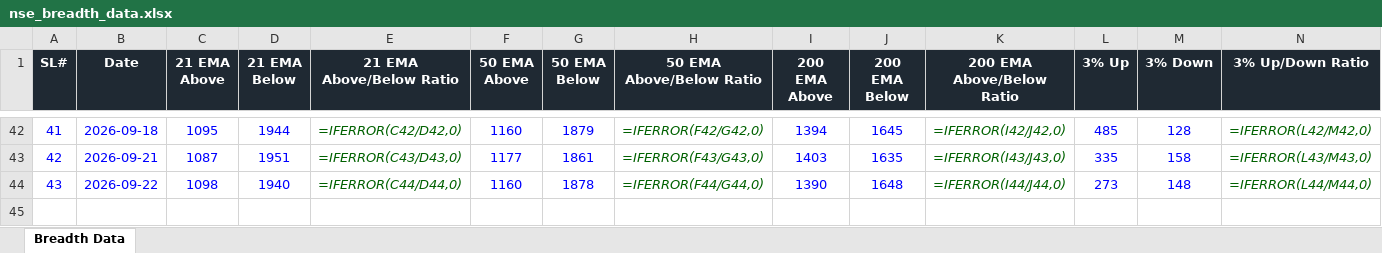
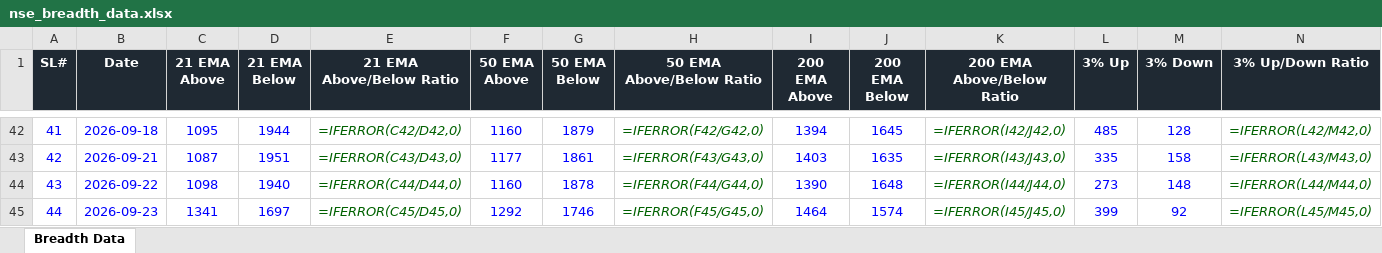
Before and after one commit to roopeshkp1987/MyTradingDashboard, an Excel workbook: data/nse_breadth_data.xlsx, sheet Breadth Data, drawn as a sheet; only a part is shown, gaps mark what is left out; values as stored, in another font and other column widths than the file's, no borders; formulas without a stored value are shown as written; rows hold the shown columns only; the diff names each change by its address in the sheet, - before the commit and + after, or states it on an @@ line.

```diff
--- a/data/nse_breadth_data.xlsx (sheet Breadth Data)
+++ b/data/nse_breadth_data.xlsx (sheet Breadth Data)
+row 45: 44 | 2026-09-23 | 1341 | 1697 | =IFERROR(C45/D45,0) | 1292 | 1746 | =IFERROR(F45/G45,0) | 1464 | 1574 | =IFERROR(I45/J45,0) | 399 | 92 | =IFERROR(L45/M45,0)
```
